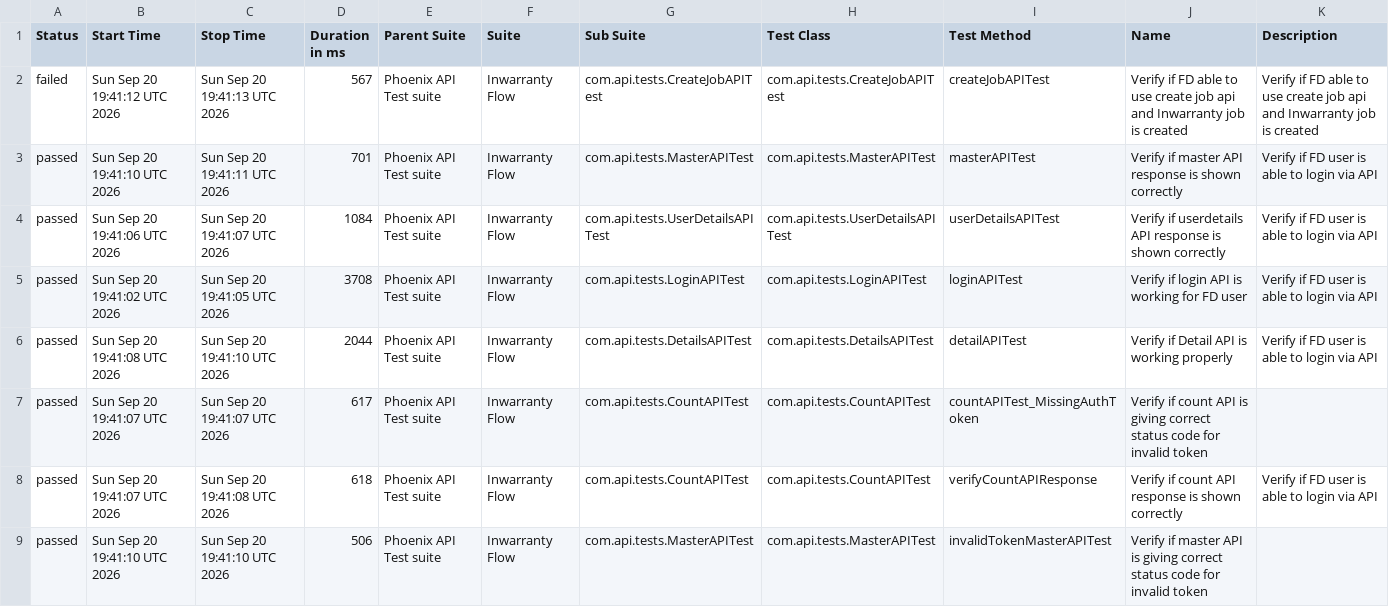
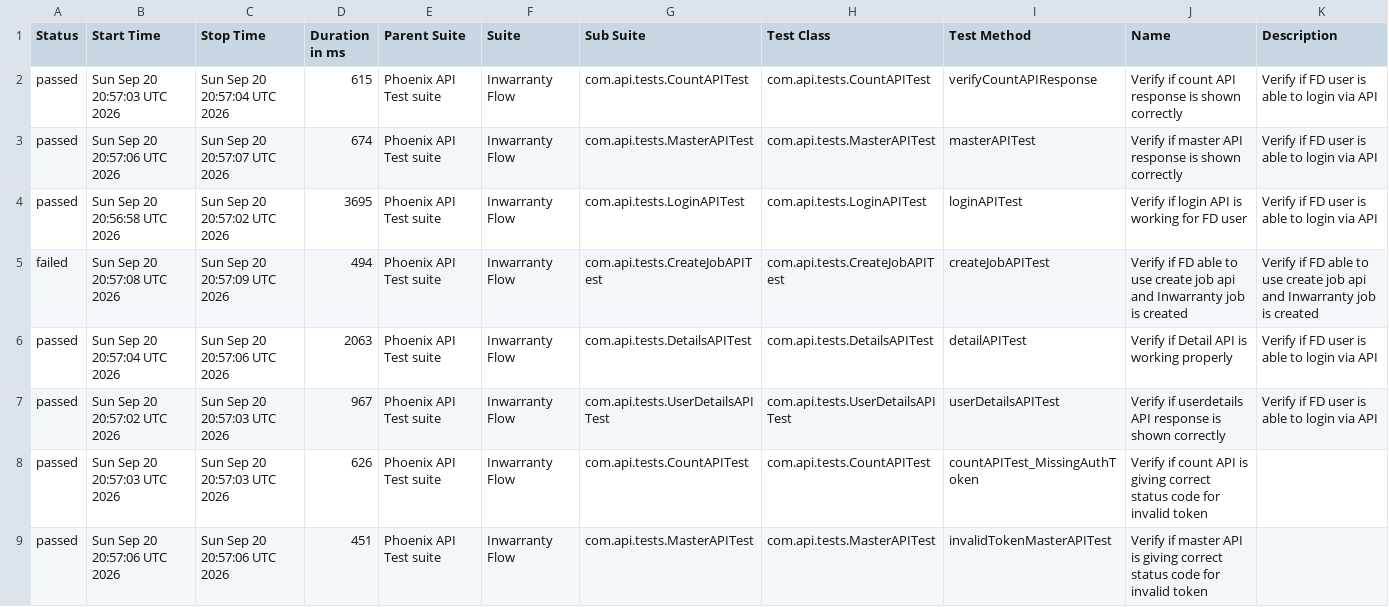
Before and after one commit to tusharS007/PhoenixTestAutomationFramework, a CSV file: data/suites.csv, drawn as a sheet.

```diff
--- a/data/suites.csv
+++ b/data/suites.csv
@@ -1,9 +1,9 @@
 "Status","Start Time","Stop Time","Duration in ms","Parent Suite","Suite","Sub Suite","Test Class","Test Method","Name","Description"
-"failed","Sun Sep 20 19:41:12 UTC 2026","Sun Sep 20 19:41:13 UTC 2026","567","Phoenix API Test suite","Inwarranty Flow","com.api.tests.CreateJobAPITest","com.api.tests.CreateJobAPITest","createJobAPITest","Verify if FD able to use create job api and Inwarranty job is created","Verify if FD able to use create job api and Inwarranty job is created"
-"passed","Sun Sep 20 19:41:10 UTC 2026","Sun Sep 20 19:41:11 UTC 2026","701","Phoenix API Test suite","Inwarranty Flow","com.api.tests.MasterAPITest","com.api.tests.MasterAPITest","masterAPITest","Verify if master API response is shown correctly","Verify if FD user is able to login via API"
-"passed","Sun Sep 20 19:41:06 UTC 2026","Sun Sep 20 19:41:07 UTC 2026","1084","Phoenix API Test suite","Inwarranty Flow","com.api.tests.UserDetailsAPITest","com.api.tests.UserDetailsAPITest","userDetailsAPITest","Verify if userdetails API response is shown correctly","Verify if FD user is able to login via API"
-"passed","Sun Sep 20 19:41:02 UTC 2026","Sun Sep 20 19:41:05 UTC 2026","3708","Phoenix API Test suite","Inwarranty Flow","com.api.tests.LoginAPITest","com.api.tests.LoginAPITest","loginAPITest","Verify if login API is working for FD user","Verify if FD user is able to login via API"
-"passed","Sun Sep 20 19:41:08 UTC 2026","Sun Sep 20 19:41:10 UTC 2026","2044","Phoenix API Test suite","Inwarranty Flow","com.api.tests.DetailsAPITest","com.api.tests.DetailsAPITest","detailAPITest","Verify if Detail API is working properly","Verify if FD user is able to login via API"
-"passed","Sun Sep 20 19:41:07 UTC 2026","Sun Sep 20 19:41:07 UTC 2026","617","Phoenix API Test suite","Inwarranty Flow","com.api.tests.CountAPITest","com.api.tests.CountAPITest","countAPITest_MissingAuthToken","Verify if count API is giving correct status code for invalid token",""
-"passed","Sun Sep 20 19:41:07 UTC 2026","Sun Sep 20 19:41:08 UTC 2026","618","Phoenix API Test suite","Inwarranty Flow","com.api.tests.CountAPITest","com.api.tests.CountAPITest","verifyCountAPIResponse","Verify if count API response is shown correctly","Verify if FD user is able to login via API"
-"passed","Sun Sep 20 19:41:10 UTC 2026","Sun Sep 20 19:41:10 UTC 2026","506","Phoenix API Test suite","Inwarranty Flow","com.api.tests.MasterAPITest","com.api.tests.MasterAPITest","invalidTokenMasterAPITest","Verify if master API is giving correct status code for invalid token",""
+"passed","Sun Sep 20 20:57:03 UTC 2026","Sun Sep 20 20:57:04 UTC 2026","615","Phoenix API Test suite","Inwarranty Flow","com.api.tests.CountAPITest","com.api.tests.CountAPITest","verifyCountAPIResponse","Verify if count API response is shown correctly","Verify if FD user is able to login via API"
+"passed","Sun Sep 20 20:57:06 UTC 2026","Sun Sep 20 20:57:07 UTC 2026","674","Phoenix API Test suite","Inwarranty Flow","com.api.tests.MasterAPITest","com.api.tests.MasterAPITest","masterAPITest","Verify if master API response is shown correctly","Verify if FD user is able to login via API"
+"passed","Sun Sep 20 20:56:58 UTC 2026","Sun Sep 20 20:57:02 UTC 2026","3695","Phoenix API Test suite","Inwarranty Flow","com.api.tests.LoginAPITest","com.api.tests.LoginAPITest","loginAPITest","Verify if login API is working for FD user","Verify if FD user is able to login via API"
+"failed","Sun Sep 20 20:57:08 UTC 2026","Sun Sep 20 20:57:09 UTC 2026","494","Phoenix API Test suite","Inwarranty Flow","com.api.tests.CreateJobAPITest","com.api.tests.CreateJobAPITest","createJobAPITest","Verify if FD able to use create job api and Inwarranty job is created","Verify if FD able to use create job api and Inwarranty job is created"
+"passed","Sun Sep 20 20:57:04 UTC 2026","Sun Sep 20 20:57:06 UTC 2026","2063","Phoenix API Test suite","Inwarranty Flow","com.api.tests.DetailsAPITest","com.api.tests.DetailsAPITest","detailAPITest","Verify if Detail API is working properly","Verify if FD user is able to login via API"
+"passed","Sun Sep 20 20:57:02 UTC 2026","Sun Sep 20 20:57:03 UTC 2026","967","Phoenix API Test suite","Inwarranty Flow","com.api.tests.UserDetailsAPITest","com.api.tests.UserDetailsAPITest","userDetailsAPITest","Verify if userdetails API response is shown correctly","Verify if FD user is able to login via API"
+"passed","Sun Sep 20 20:57:03 UTC 2026","Sun Sep 20 20:57:03 UTC 2026","626","Phoenix API Test suite","Inwarranty Flow","com.api.tests.CountAPITest","com.api.tests.CountAPITest","countAPITest_MissingAuthToken","Verify if count API is giving correct status code for invalid token",""
+"passed","Sun Sep 20 20:57:06 UTC 2026","Sun Sep 20 20:57:06 UTC 2026","451","Phoenix API Test suite","Inwarranty Flow","com.api.tests.MasterAPITest","com.api.tests.MasterAPITest","invalidTokenMasterAPITest","Verify if master API is giving correct status code for invalid token",""
```
Also changed, not shown: data/behaviors.csv, 58 other files.
